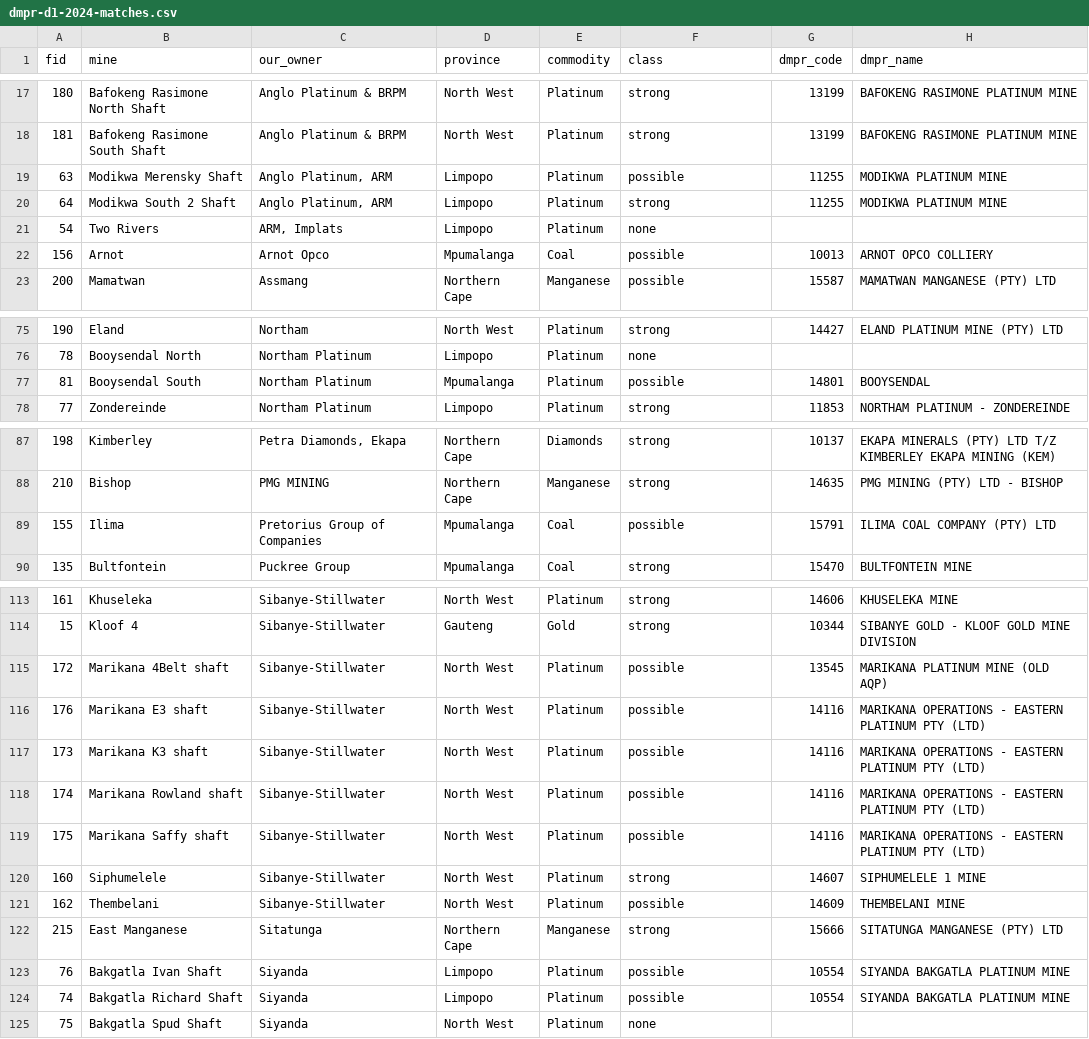
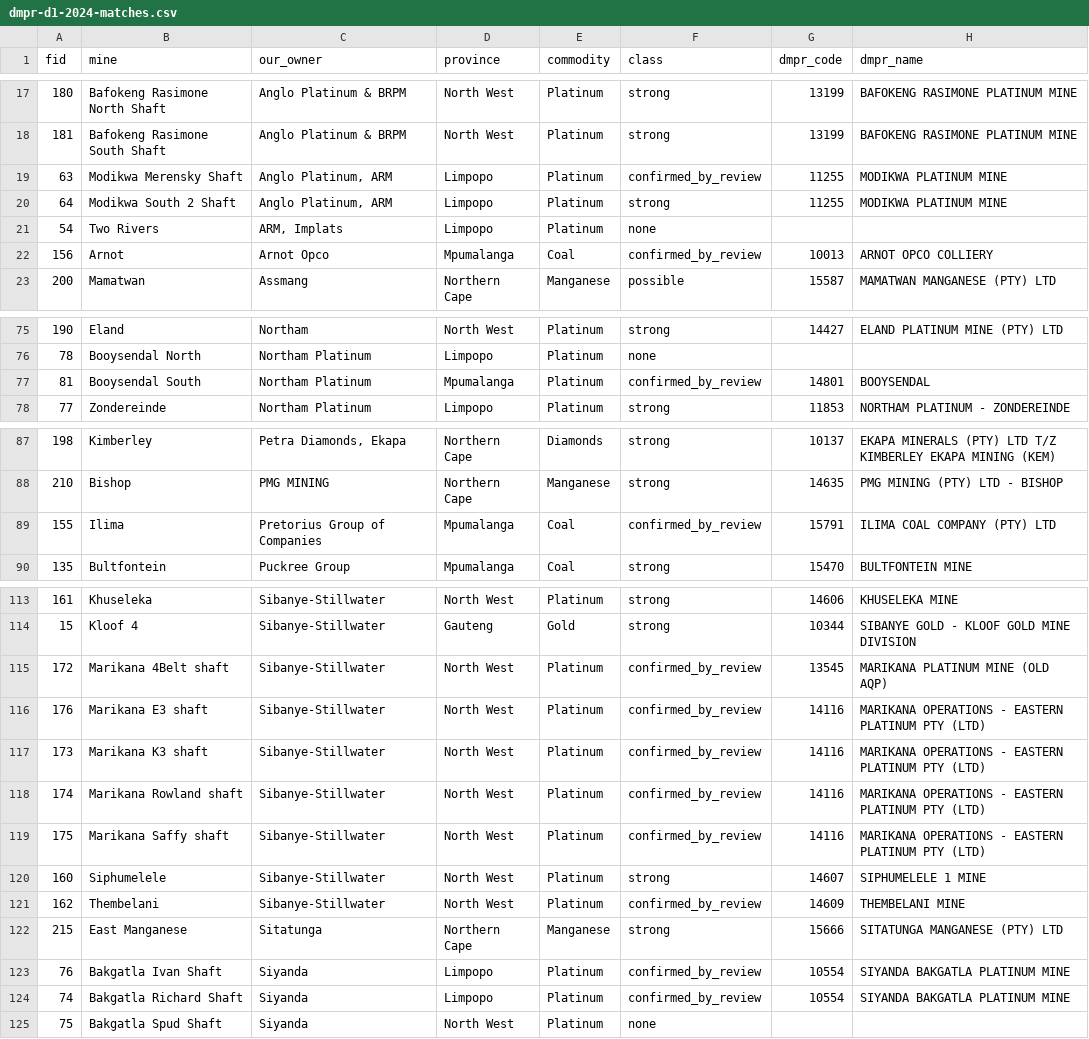
Before and after one commit to neomatime/unison, a CSV file: docs/market-intelligence/review/dmpr-d1-2024-matches.csv, drawn as a sheet; only a part is shown, gaps mark what is left out; the diff covers the shown part only; the diff names each change by its address in the sheet, - before the commit and + after, or states it on an @@ line.

```diff
--- a/docs/market-intelligence/review/dmpr-d1-2024-matches.csv
+++ b/docs/market-intelligence/review/dmpr-d1-2024-matches.csv
-F19 (class): possible
+F19 (class): confirmed_by_review
-F22 (class): possible
+F22 (class): confirmed_by_review
-F77 (class): possible
+F77 (class): confirmed_by_review
-F89 (class): possible
+F89 (class): confirmed_by_review
-F115:F119 (class): possible
+F115:F119 (class): confirmed_by_review
-F121 (class): possible
+F121 (class): confirmed_by_review
-F123:F124 (class): possible
+F123:F124 (class): confirmed_by_review
```
Also changed, not shown: 16 edited cells elsewhere in this file, 1 other file.
